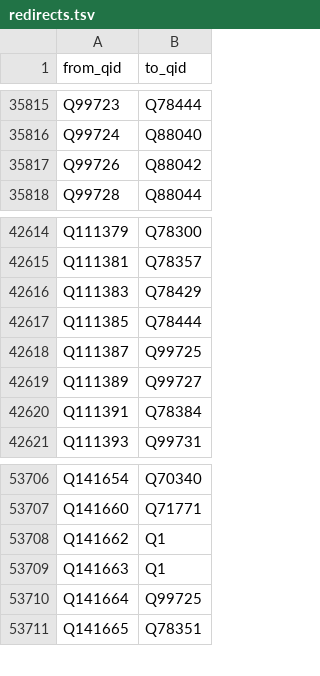
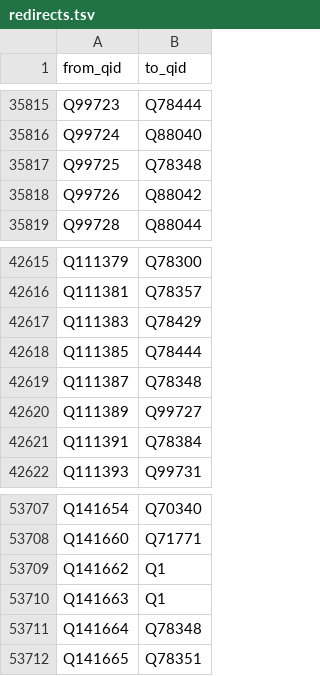
Before and after one commit to EmmaLeonhart/order.life, a TSV file: wikibase/analysis/redirects.tsv, drawn as a sheet; only a part is shown, gaps mark what is left out.

```diff
--- a/wikibase/analysis/redirects.tsv
+++ b/wikibase/analysis/redirects.tsv
@@ -35816,2 +35816,3 @@ Q99723	Q78444
 Q99724	Q88040
+Q99725	Q78348
 Q99726	Q88042
@@ -42617,3 +42618,3 @@ Q111383	Q78429
 Q111385	Q78444
-Q111387	Q99725
+Q111387	Q78348
 Q111389	Q99727
@@ -53709,3 +53710,3 @@ Q141662	Q1
 Q141663	Q1
-Q141664	Q99725
+Q141664	Q78348
 Q141665	Q78351
```
Also changed, not shown: wikibase/analysis/spouses.tsv, 2 other files.
